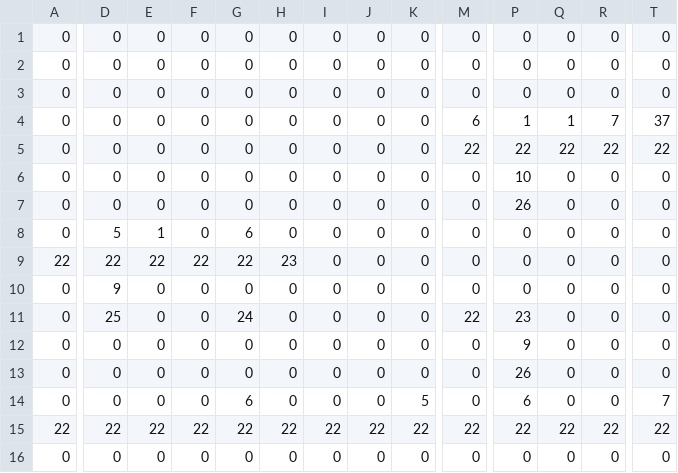
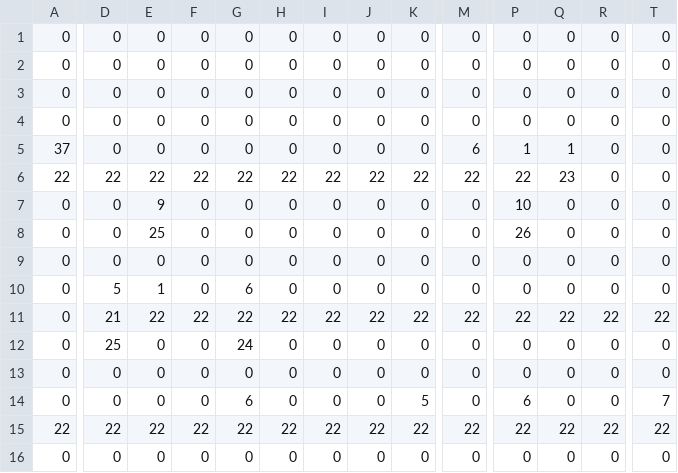
Before and after one commit to mauriciozaragoza/swap, a CSV file: assets/worlds/maps/mapCSV_Level7_FrontLayer.csv, drawn as a sheet; only a part is shown, gaps mark what is left out; removed rows and columns are numbered as before the commit, all else as after; rows hold the shown columns only; the diff covers the shown part only; the diff names each change by its address in the sheet, - before the commit and + after, or states it on an @@ line.

```diff
--- a/assets/worlds/maps/mapCSV_Level7_FrontLayer.csv
+++ b/assets/worlds/maps/mapCSV_Level7_FrontLayer.csv
-M4: 6
+M4: 0
-P4: 1
+P4: 0
-Q4: 1
+Q4: 0
-R4: 7
+R4: 0
-T4: 37
+T4: 0
-row 5: 0 | 0 | 0 | 0 | 0 | 0 | 0 | 0 | 0 | 22 | 22 | 22 | 22 | 22
+row 5: 37 | 0 | 0 | 0 | 0 | 0 | 0 | 0 | 0 | 6 | 1 | 1 | 0 | 0
+row 6: 22 | 22 | 22 | 22 | 22 | 22 | 22 | 22 | 22 | 22 | 22 | 23 | 0 | 0
-E7: 0
+E7: 9
-E8: 0
+E8: 25
-D9: 5
+D9: 0
-E9: 1
+E9: 0
-G9: 6
+G9: 0
-row 9: 22 | 22 | 22 | 22 | 22 | 23 | 0 | 0 | 0 | 0 | 0 | 0 | 0 | 0
-D10: 9
+D10: 5
-E10: 0
+E10: 1
-G10: 0
+G10: 6
-D11: 25
+D11: 21
-E11: 0
+E11: 22
-F11: 0
+F11: 22
-G11: 24
+G11: 22
-H11: 0
+H11: 22
-I11: 0
+I11: 22
-J11: 0
+J11: 22
-K11: 0
+K11: 22
-P11: 23
+P11: 22
-Q11: 0
+Q11: 22
-R11: 0
+R11: 22
-T11: 0
+T11: 22
-D12: 0
+D12: 25
-G12: 0
+G12: 24
-P12: 9
+P12: 0
-P13: 26
+P13: 0
```
Also changed, not shown: 3 edited cells elsewhere in this file, assets/worlds/maps/mapCSV_Level5_BackLayer.csv, assets/worlds/maps/mapCSV_Level5_FrontLayer.csv, 28 other files.
